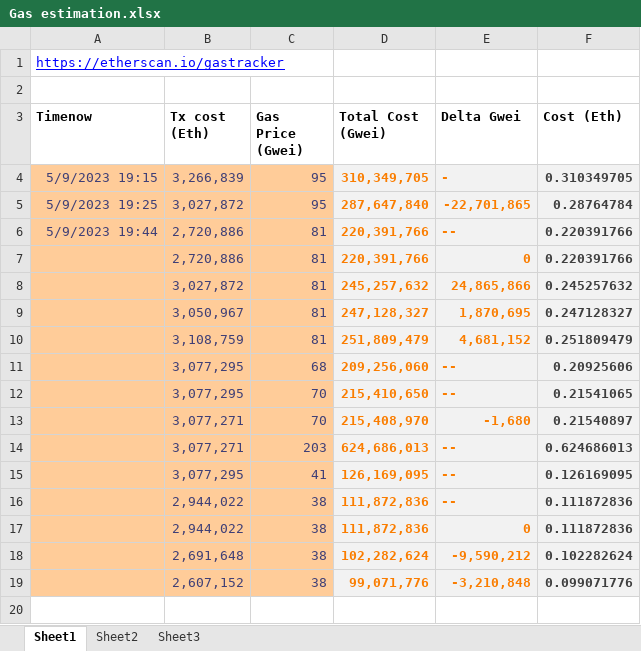
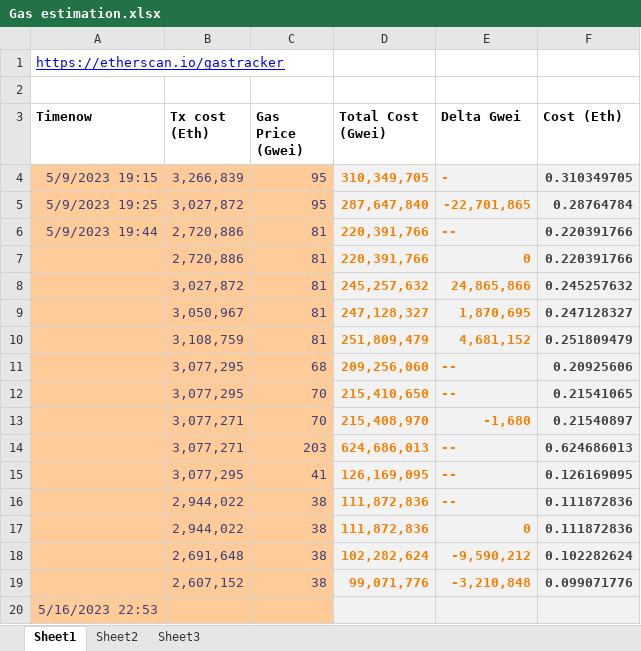
Before and after one commit to 0xJournal/contracts-0xJ__GovernanceToken, an Excel workbook: tools/Gas estimation.xlsx, sheet Sheet1, drawn as a sheet; values as stored, in another font and other column widths than the file's, no borders; the diff names each change by its address in the sheet, - before the commit and + after, or states it on an @@ line.

```diff
--- a/tools/Gas estimation.xlsx (sheet Sheet1)
+++ b/tools/Gas estimation.xlsx (sheet Sheet1)
+row 20: 5/16/2023 22:53
```
Also changed, not shown: 2 other files.
